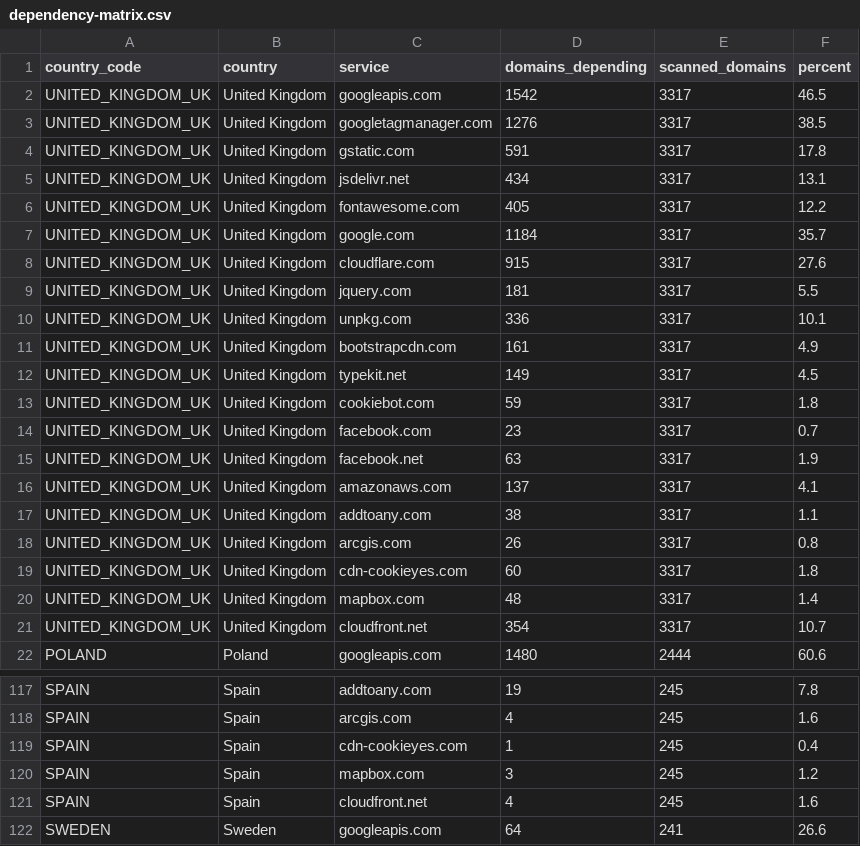
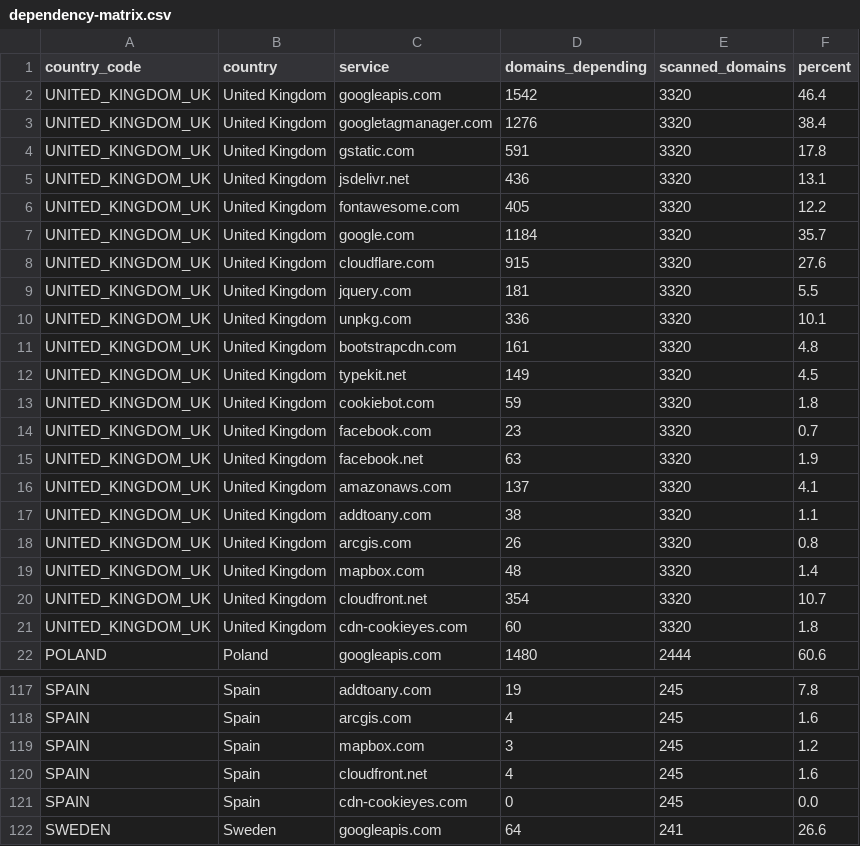
Before and after one commit to mgifford/eu-plus-government-scans, a CSV file: docs/data/dependency-matrix.csv, drawn as a sheet; only a part is shown, gaps mark what is left out; the diff covers the shown part only.

```diff
--- a/docs/data/dependency-matrix.csv
+++ b/docs/data/dependency-matrix.csv
@@ -1,22 +1,22 @@
 country_code,country,service,domains_depending,scanned_domains,percent
-UNITED_KINGDOM_UK,United Kingdom,googleapis.com,1542,3317,46.5
-UNITED_KINGDOM_UK,United Kingdom,googletagmanager.com,1276,3317,38.5
-UNITED_KINGDOM_UK,United Kingdom,gstatic.com,591,3317,17.8
-UNITED_KINGDOM_UK,United Kingdom,jsdelivr.net,434,3317,13.1
-UNITED_KINGDOM_UK,United Kingdom,fontawesome.com,405,3317,12.2
-UNITED_KINGDOM_UK,United Kingdom,google.com,1184,3317,35.7
-UNITED_KINGDOM_UK,United Kingdom,cloudflare.com,915,3317,27.6
-UNITED_KINGDOM_UK,United Kingdom,jquery.com,181,3317,5.5
-UNITED_KINGDOM_UK,United Kingdom,unpkg.com,336,3317,10.1
-UNITED_KINGDOM_UK,United Kingdom,bootstrapcdn.com,161,3317,4.9
-UNITED_KINGDOM_UK,United Kingdom,typekit.net,149,3317,4.5
-UNITED_KINGDOM_UK,United Kingdom,cookiebot.com,59,3317,1.8
-UNITED_KINGDOM_UK,United Kingdom,facebook.com,23,3317,0.7
-UNITED_KINGDOM_UK,United Kingdom,facebook.net,63,3317,1.9
-UNITED_KINGDOM_UK,United Kingdom,amazonaws.com,137,3317,4.1
-UNITED_KINGDOM_UK,United Kingdom,addtoany.com,38,3317,1.1
-UNITED_KINGDOM_UK,United Kingdom,arcgis.com,26,3317,0.8
-UNITED_KINGDOM_UK,United Kingdom,cdn-cookieyes.com,60,3317,1.8
-UNITED_KINGDOM_UK,United Kingdom,mapbox.com,48,3317,1.4
-UNITED_KINGDOM_UK,United Kingdom,cloudfront.net,354,3317,10.7
+UNITED_KINGDOM_UK,United Kingdom,googleapis.com,1542,3320,46.4
+UNITED_KINGDOM_UK,United Kingdom,googletagmanager.com,1276,3320,38.4
+UNITED_KINGDOM_UK,United Kingdom,gstatic.com,591,3320,17.8
+UNITED_KINGDOM_UK,United Kingdom,jsdelivr.net,436,3320,13.1
+UNITED_KINGDOM_UK,United Kingdom,fontawesome.com,405,3320,12.2
+UNITED_KINGDOM_UK,United Kingdom,google.com,1184,3320,35.7
+UNITED_KINGDOM_UK,United Kingdom,cloudflare.com,915,3320,27.6
+UNITED_KINGDOM_UK,United Kingdom,jquery.com,181,3320,5.5
+UNITED_KINGDOM_UK,United Kingdom,unpkg.com,336,3320,10.1
+UNITED_KINGDOM_UK,United Kingdom,bootstrapcdn.com,161,3320,4.8
+UNITED_KINGDOM_UK,United Kingdom,typekit.net,149,3320,4.5
+UNITED_KINGDOM_UK,United Kingdom,cookiebot.com,59,3320,1.8
+UNITED_KINGDOM_UK,United Kingdom,facebook.com,23,3320,0.7
+UNITED_KINGDOM_UK,United Kingdom,facebook.net,63,3320,1.9
+UNITED_KINGDOM_UK,United Kingdom,amazonaws.com,137,3320,4.1
+UNITED_KINGDOM_UK,United Kingdom,addtoany.com,38,3320,1.1
+UNITED_KINGDOM_UK,United Kingdom,arcgis.com,26,3320,0.8
+UNITED_KINGDOM_UK,United Kingdom,mapbox.com,48,3320,1.4
+UNITED_KINGDOM_UK,United Kingdom,cloudfront.net,354,3320,10.7
+UNITED_KINGDOM_UK,United Kingdom,cdn-cookieyes.com,60,3320,1.8
 POLAND,Poland,googleapis.com,1480,2444,60.6
@@ -118,5 +118,5 @@ SPAIN,Spain,addtoany.com,19,245,7.8
 SPAIN,Spain,arcgis.com,4,245,1.6
-SPAIN,Spain,cdn-cookieyes.com,1,245,0.4
 SPAIN,Spain,mapbox.com,3,245,1.2
 SPAIN,Spain,cloudfront.net,4,245,1.6
+SPAIN,Spain,cdn-cookieyes.com,0,245,0.0
 SWEDEN,Sweden,googleapis.com,64,241,26.6
```
Also changed, not shown: 2 added rows, 2 removed rows, 28 moved rows and 84 edited cells elsewhere in this file, 47 other files.
